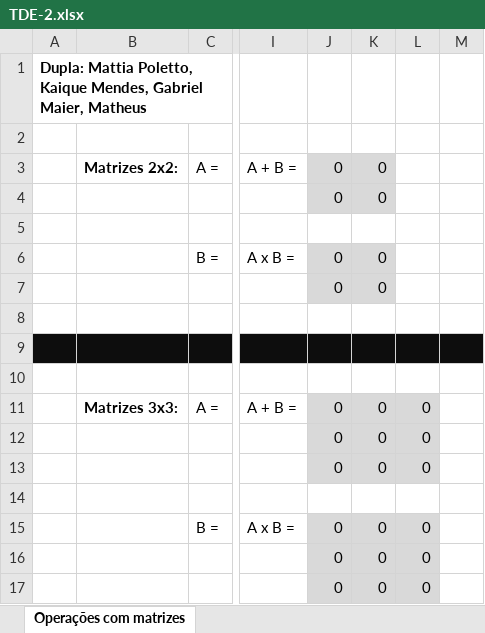
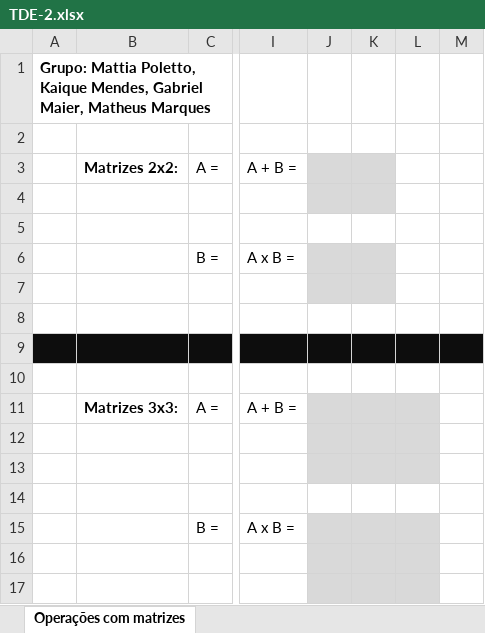
Before and after one commit to MattiaPoletto-dev/Faculdade-UNIFAN, an Excel workbook: 3.matematica_informatica/TDE_2/TDE-2.xlsx, sheet Operações com matrizes, drawn as a sheet; only a part is shown, gaps mark what is left out; values as stored, in another font and other column widths than the file's, no borders; the diff names each change by its address in the sheet, - before the commit and + after, or states it on an @@ line.

Commit message:
Update TDE-2.xlsx

```diff
--- a/3.matematica_informatica/TDE_2/TDE-2.xlsx (sheet Operações com matrizes)
+++ b/3.matematica_informatica/TDE_2/TDE-2.xlsx (sheet Operações com matrizes)
-A1: Dupla: Mattia Poletto, Kaique Mendes, Gabriel Maier, Matheus
+A1: Grupo: Mattia Poletto, Kaique Mendes, Gabriel Maier, Matheus Marques
-J3:J4: 0
+J3:J4: (empty)
-K3:K4: 0
+K3:K4: (empty)
-J6:J7: 0
+J6:J7: (empty)
-K6:K7: 0
+K6:K7: (empty)
-J11:J13: 0
+J11:J13: (empty)
-K11:K13: 0
+K11:K13: (empty)
-L11:L13: 0
+L11:L13: (empty)
-J15:J17: 0
+J15:J17: (empty)
-K15:K17: 0
+K15:K17: (empty)
-L15:L17: 0
+L15:L17: (empty)
```
